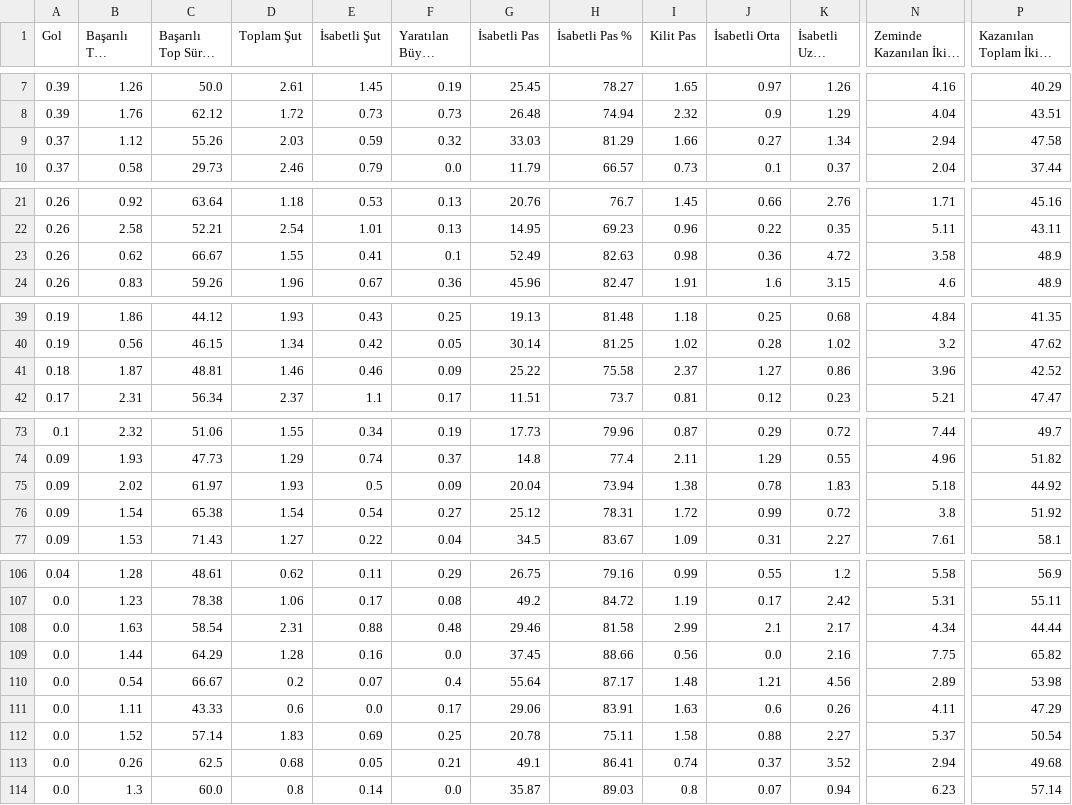
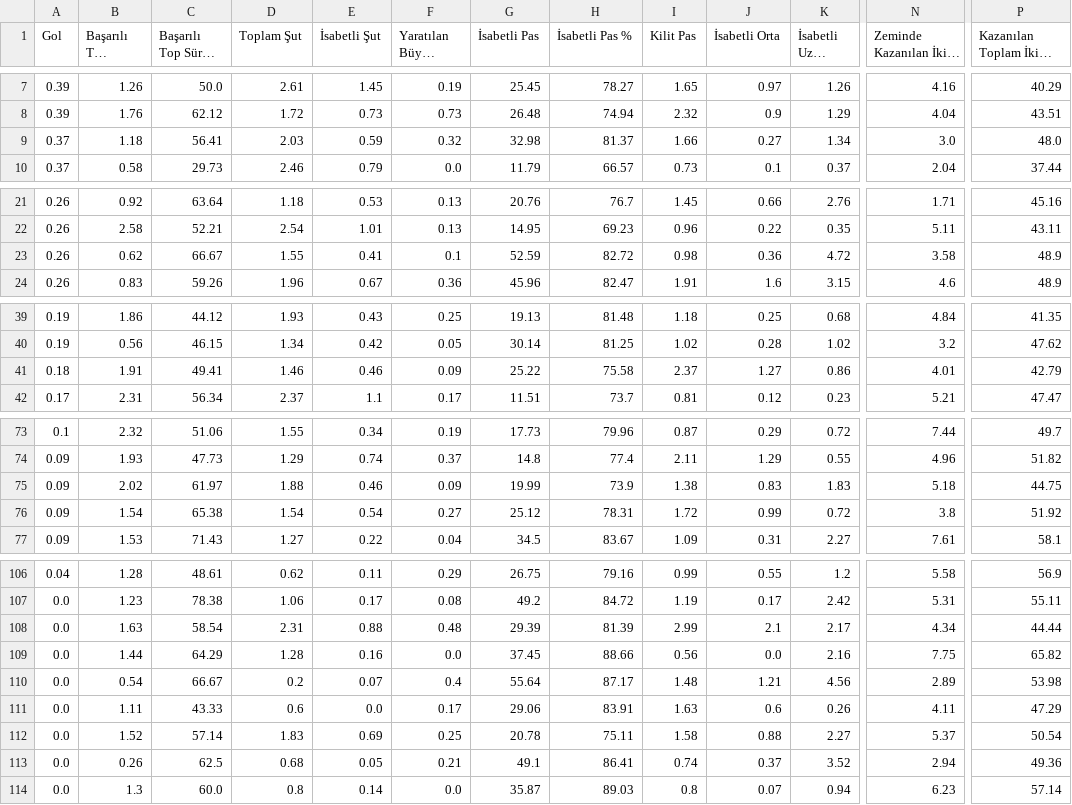
Before and after one commit to scatterradarcsv/csv_scatter_radar_15matches, a CSV file: midfielders.csv, drawn as a sheet; only a part is shown, gaps mark what is left out; long unchanged cells end in …; the diff covers the shown part only; the diff names each change by its address in the sheet, - before the commit and + after, or states it on an @@ line.

Commit message:
Updated midfielders.csv

```diff
--- a/midfielders.csv
+++ b/midfielders.csv
-B9 (Başarılı Top Sürme): 1.12
+B9 (Başarılı Top Sürme): 1.18
-C9 (Başarılı Top Sürme %): 55.26
+C9 (Başarılı Top Sürme %): 56.41
-G9 (İsabetli Pas): 33.03
+G9 (İsabetli Pas): 32.98
-H9 (İsabetli Pas %): 81.29
+H9 (İsabetli Pas %): 81.37
-N9 (Zeminde Kazanılan İkili Mücadele): 2.94
+N9 (Zeminde Kazanılan İkili Mücadele): 3.0
-P9: 47.58
+P9: 48.0
-G23 (İsabetli Pas): 52.49
+G23 (İsabetli Pas): 52.59
-H23 (İsabetli Pas %): 82.63
+H23 (İsabetli Pas %): 82.72
-B41 (Başarılı Top Sürme): 1.87
+B41 (Başarılı Top Sürme): 1.91
-C41 (Başarılı Top Sürme %): 48.81
+C41 (Başarılı Top Sürme %): 49.41
-N41 (Zeminde Kazanılan İkili Mücadele): 3.96
+N41 (Zeminde Kazanılan İkili Mücadele): 4.01
-P41: 42.52
+P41: 42.79
-D75 (Toplam Şut): 1.93
+D75 (Toplam Şut): 1.88
-E75 (İsabetli Şut): 0.5
+E75 (İsabetli Şut): 0.46
-G75 (İsabetli Pas): 20.04
+G75 (İsabetli Pas): 19.99
-H75 (İsabetli Pas %): 73.94
+H75 (İsabetli Pas %): 73.9
-J75 (İsabetli Orta): 0.78
+J75 (İsabetli Orta): 0.83
-P75: 44.92
+P75: 44.75
-G108 (İsabetli Pas): 29.46
+G108 (İsabetli Pas): 29.39
-H108 (İsabetli Pas %): 81.58
+H108 (İsabetli Pas %): 81.39
-P113: 49.68
+P113: 49.36
```
Also changed, not shown: 4 edited cells elsewhere in this file.
